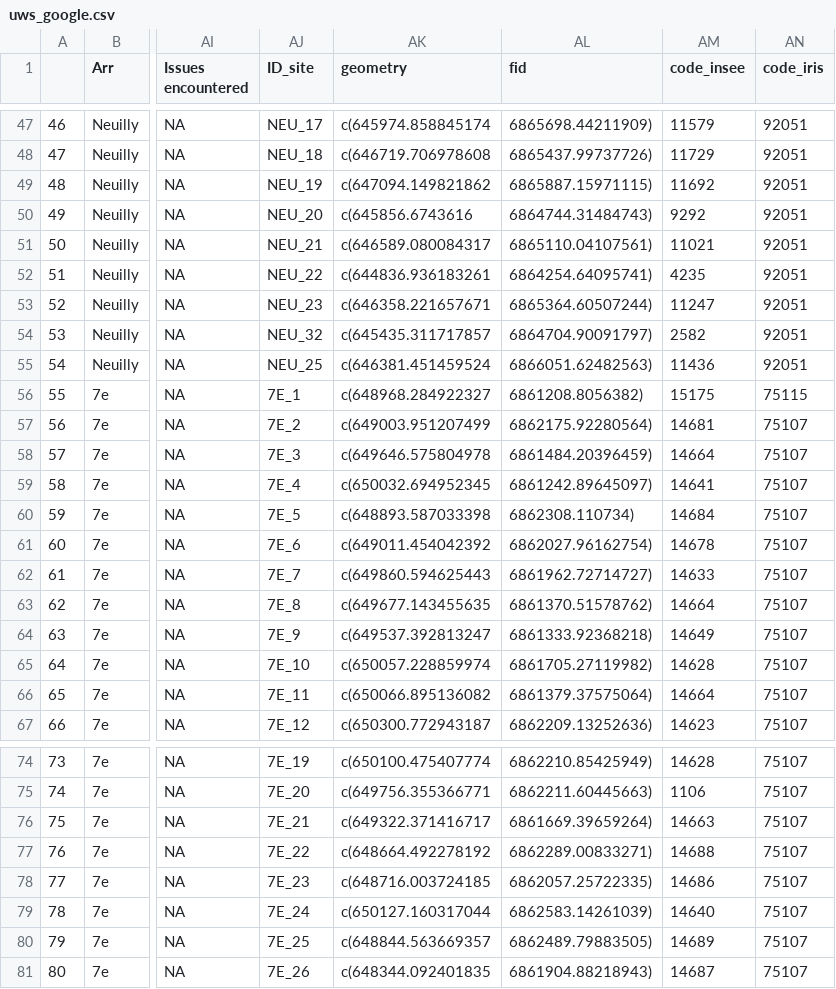
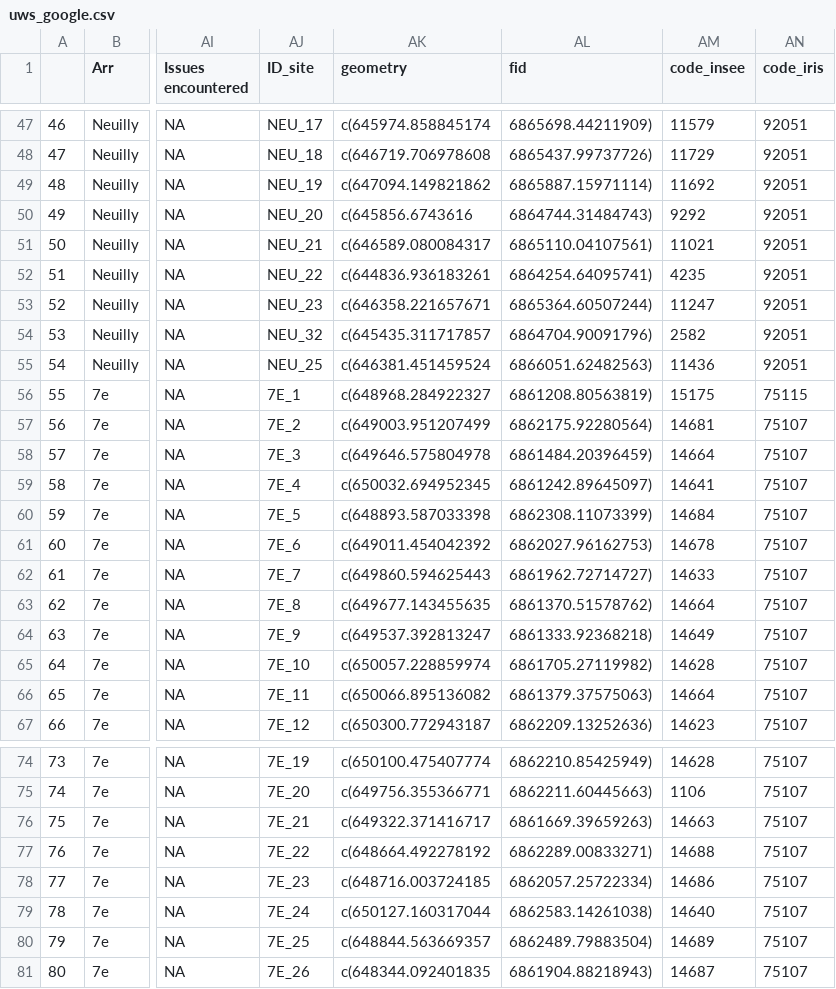
Before and after one commit to katmolinaro/Stage_M1_UWS, a CSV file: Clean_data/uws_google.csv, drawn as a sheet; only a part is shown, gaps mark what is left out; the diff covers the shown part only; the diff names each change by its address in the sheet, - before the commit and + after, or states it on an @@ line.

```diff
--- a/Clean_data/uws_google.csv
+++ b/Clean_data/uws_google.csv
-AL49 (fid): 6865887.15971115)
+AL49 (fid): 6865887.15971114)
-AL54 (fid): 6864704.90091797)
+AL54 (fid): 6864704.90091796)
-AL56 (fid): 6861208.8056382)
+AL56 (fid): 6861208.80563819)
-AL60 (fid): 6862308.110734)
+AL60 (fid): 6862308.11073399)
-AL61 (fid): 6862027.96162754)
+AL61 (fid): 6862027.96162753)
-AL66 (fid): 6861379.37575064)
+AL66 (fid): 6861379.37575063)
-AL76 (fid): 6861669.39659264)
+AL76 (fid): 6861669.39659263)
-AL78 (fid): 6862057.25722335)
+AL78 (fid): 6862057.25722334)
-AL79 (fid): 6862583.14261039)
+AL79 (fid): 6862583.14261038)
-AL80 (fid): 6862489.79883505)
+AL80 (fid): 6862489.79883504)
```
Also changed, not shown: 15 edited cells elsewhere in this file, 2 other files.
